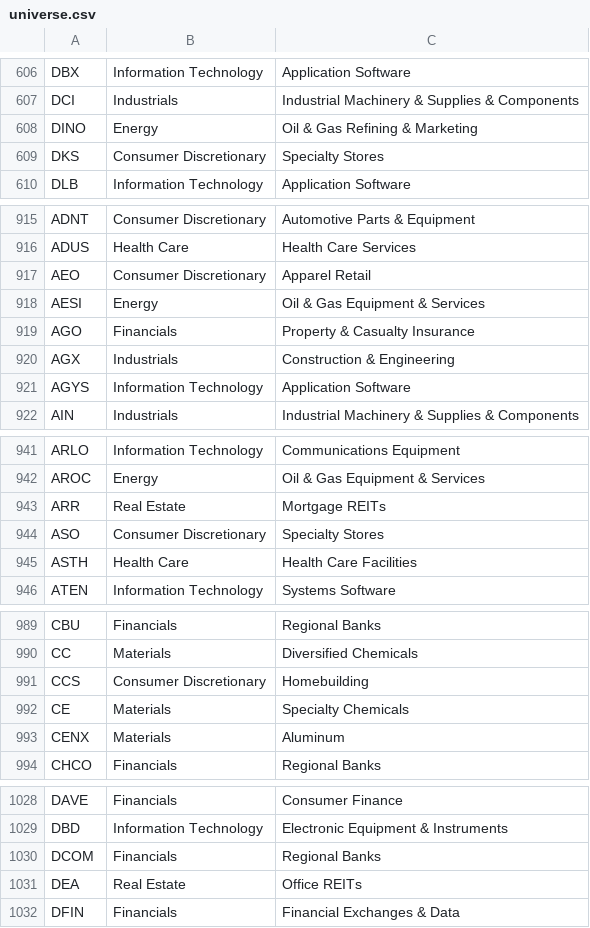
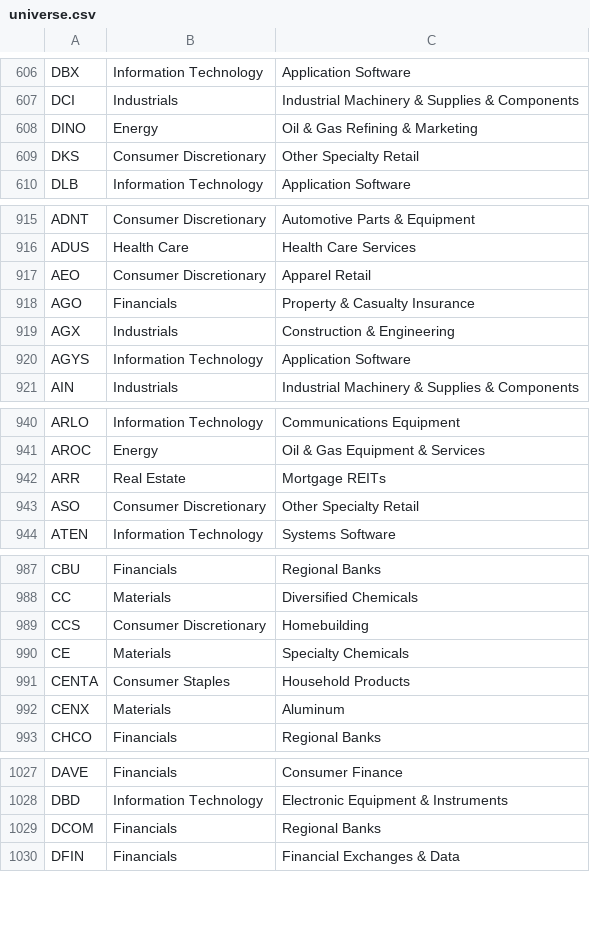
Before and after one commit to Shazil10/alpaca-paper-trader, a CSV file: universe.csv, drawn as a sheet; only a part is shown, gaps mark what is left out; the diff covers the shown part only.

```diff
--- a/universe.csv
+++ b/universe.csv
@@ -608,3 +608,3 @@ DCI,Industrials,Industrial Machinery & Supplies & Components
 DINO,Energy,Oil & Gas Refining & Marketing
-DKS,Consumer Discretionary,Specialty Stores
+DKS,Consumer Discretionary,Other Specialty Retail
 DLB,Information Technology,Application Software
@@ -917,3 +917,2 @@ ADUS,Health Care,Health Care Services
 AEO,Consumer Discretionary,Apparel Retail
-AESI,Energy,Oil & Gas Equipment & Services
 AGO,Financials,Property & Casualty Insurance
@@ -943,4 +942,3 @@ AROC,Energy,Oil & Gas Equipment & Services
 ARR,Real Estate,Mortgage REITs
-ASO,Consumer Discretionary,Specialty Stores
-ASTH,Health Care,Health Care Facilities
+ASO,Consumer Discretionary,Other Specialty Retail
 ATEN,Information Technology,Systems Software
@@ -992,2 +990,3 @@ CCS,Consumer Discretionary,Homebuilding
 CE,Materials,Specialty Chemicals
+CENTA,Consumer Staples,Household Products
 CENX,Materials,Aluminum
@@ -1030,3 +1029,2 @@ DBD,Information Technology,Electronic Equipment & Instruments
 DCOM,Financials,Regional Banks
-DEA,Real Estate,Office REITs
 DFIN,Financials,Financial Exchanges & Data
```
Also changed, not shown: 5 edited cells elsewhere in this file, data/prices/anchor_factors.csv, data/universe/current_membership.csv, 6 other files.
